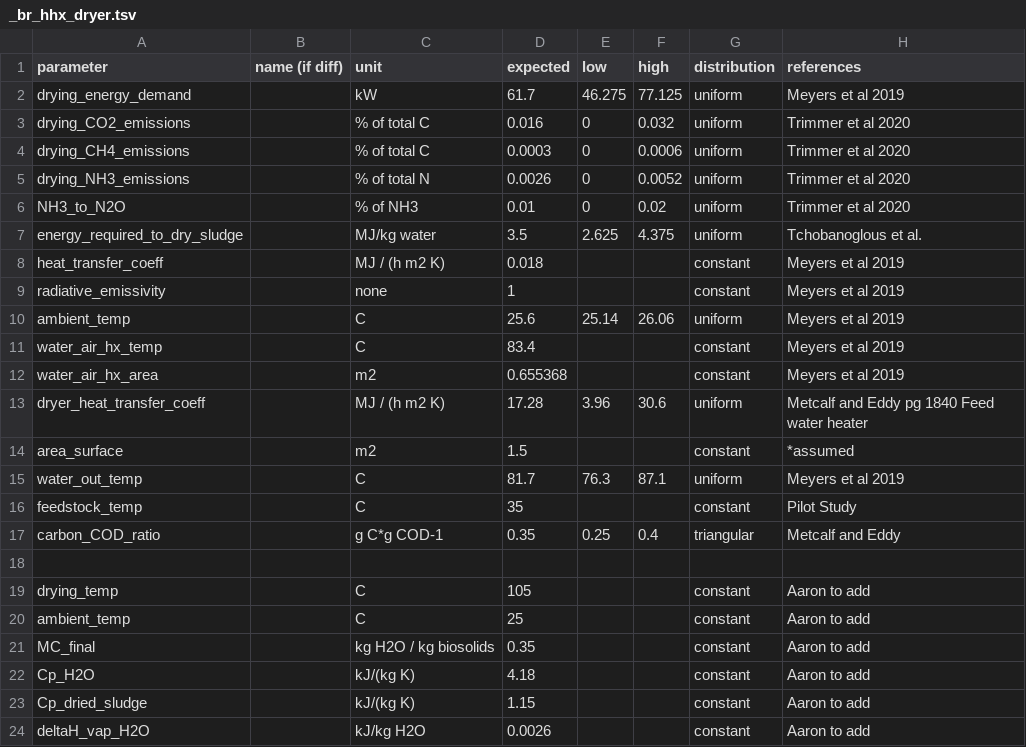
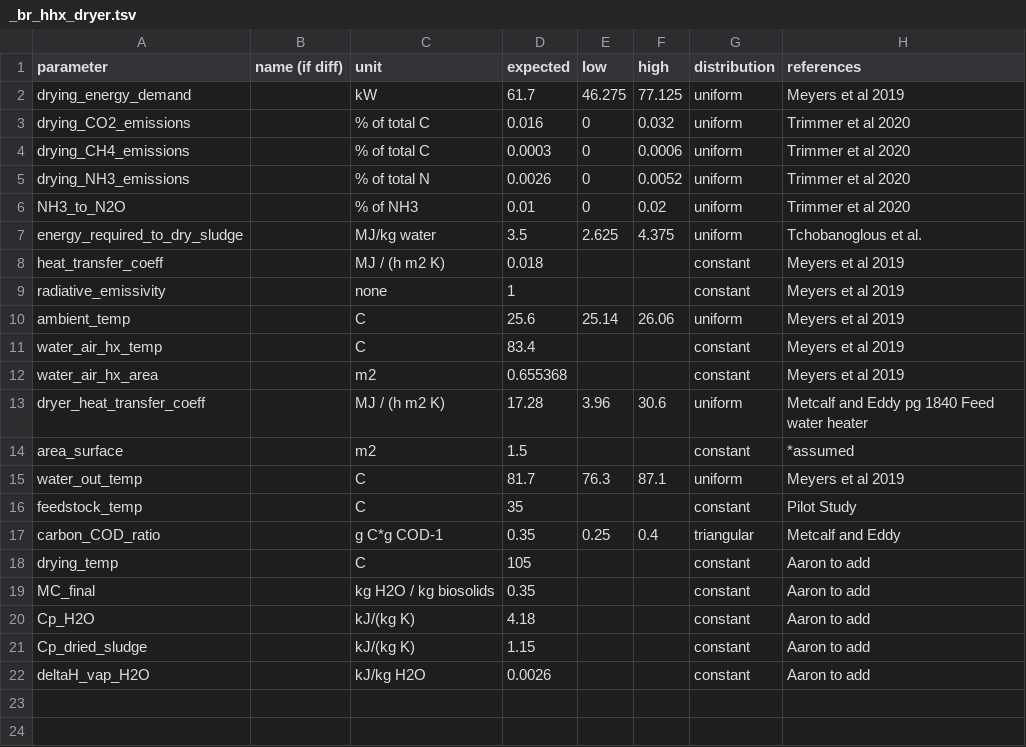
Before and after one commit to QSD-Group/EXPOsan, a TSV file: exposan/biogenic_refinery_context/data/br/_br_hhx_dryer.tsv, drawn as a sheet.

```diff
--- a/exposan/biogenic_refinery_context/data/br/_br_hhx_dryer.tsv
+++ b/exposan/biogenic_refinery_context/data/br/_br_hhx_dryer.tsv
@@ -17,5 +17,3 @@ feedstock_temp		C	35			constant	Pilot Study
 carbon_COD_ratio		g C*g COD-1	0.35	0.25	0.4	triangular	Metcalf and Eddy
-							
 drying_temp		C	105			constant	Aaron to add
-ambient_temp		C	25			constant	Aaron to add
 MC_final		kg H2O / kg biosolids	0.35			constant	Aaron to add
```
Also changed, not shown: 4 other files.
